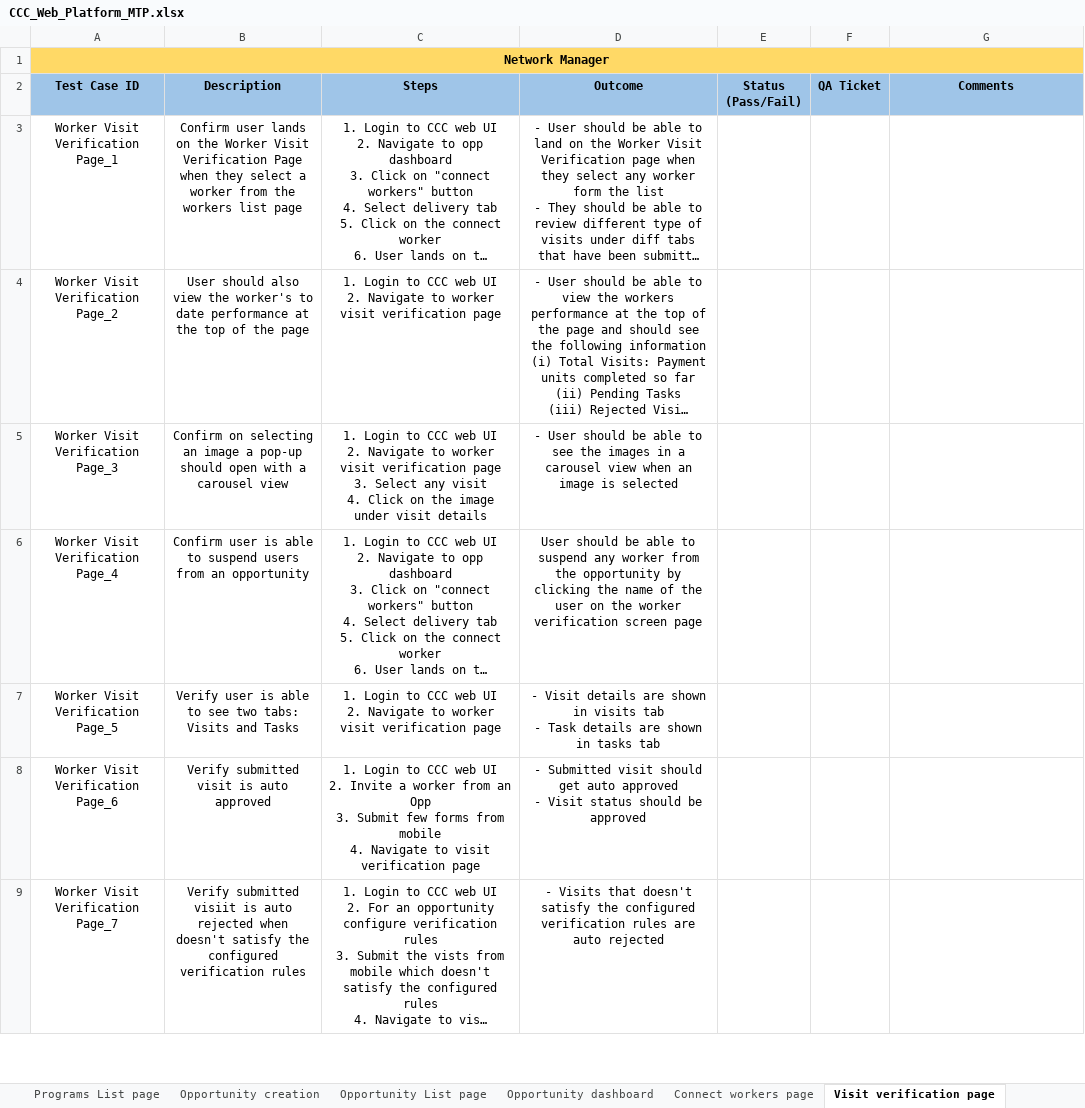
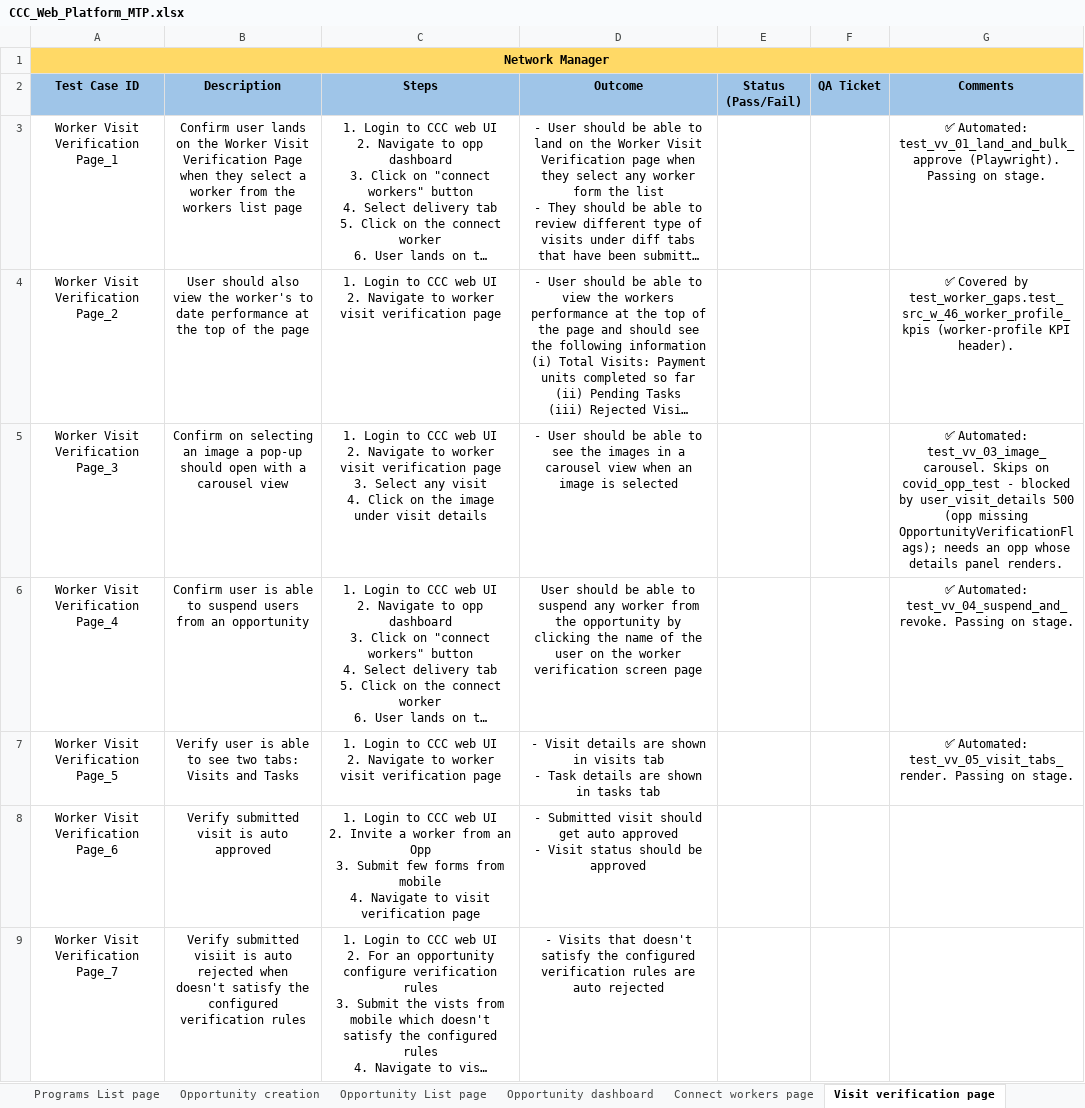
Before and after one commit to dimagi/dimagi-qa-ccc, an Excel workbook: test_plans/CCC_Web_Platform_MTP.xlsx, sheet Visit verification page, drawn as a sheet; only a part is shown; long unchanged cells end in …; values as stored, in another font and other column widths than the file's, no borders; conditional formats not drawn; the diff covers the shown part only; the diff names each change by its address in the sheet, - before the commit and + after, or states it on an @@ line.

```diff
--- a/test_plans/CCC_Web_Platform_MTP.xlsx (sheet Visit verification page)
+++ b/test_plans/CCC_Web_Platform_MTP.xlsx (sheet Visit verification page)
-G3 (Comments): (empty)
+G3 (Comments): ✅ Automated: test_vv_01_land_and_bulk_approve (Playwright). Passing on stage.
-G4 (Comments): (empty)
+G4 (Comments): ✅ Covered by test_worker_gaps.test_src_w_46_worker_profile_kpis (worker-profile KPI header).
-G5 (Comments): (empty)
+G5 (Comments): ✅ Automated: test_vv_03_image_carousel. Skips on covid_opp_test - blocked by user_visit_details 500 (opp missing OpportunityVerificationFlags); needs an opp whose details panel renders.
-G6 (Comments): (empty)
+G6 (Comments): ✅ Automated: test_vv_04_suspend_and_revoke. Passing on stage.
-G7 (Comments): (empty)
+G7 (Comments): ✅ Automated: test_vv_05_visit_tabs_render. Passing on stage.
```
Also changed, not shown: 11 edited cells elsewhere in this sheet.
